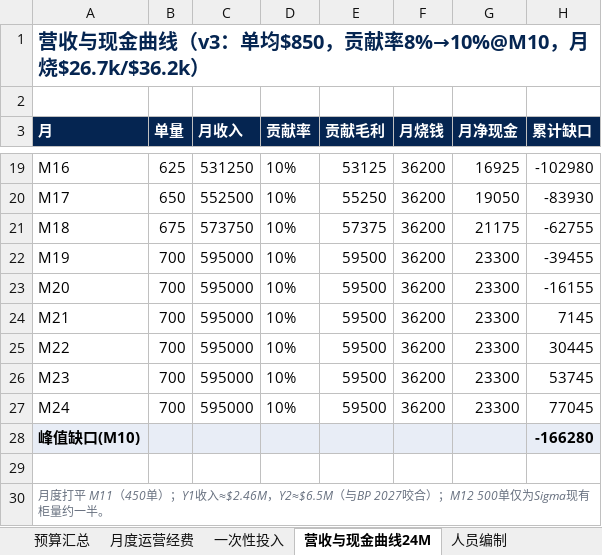
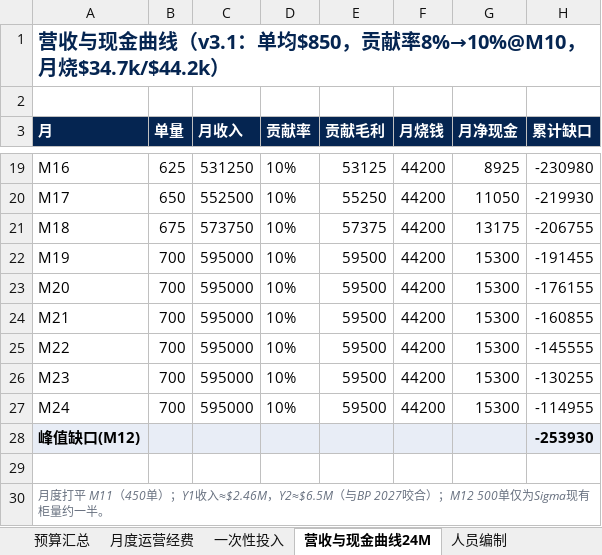
Before and after one commit to xoknight/AFA, an Excel workbook: assets/data/经营模型与预算测算表.xlsx, sheet 营收与现金曲线24M, drawn as a sheet; only a part is shown, gaps mark what is left out; values as stored, in another font and other column widths than the file's, no borders; removed rows and columns are numbered as before the commit, all else as after; the diff covers the shown part only; the diff names each change by its address in the sheet, - before the commit and + after, or states it on an @@ line.

```diff
--- a/assets/data/经营模型与预算测算表.xlsx (sheet 营收与现金曲线24M)
+++ b/assets/data/经营模型与预算测算表.xlsx (sheet 营收与现金曲线24M)
-A1 (月): …金曲线（v3：单均$850，贡献率8%→10%@M10，月烧$26.7k/$36.2k）
+A1 (月): …金曲线（v3.1：单均$850，贡献率8%→10%@M10，月烧$34.7k/$44.2k）
-F19:F27 (月烧钱): 36200
+F19:F27 (月烧钱): 44200
-G19 (月净现金): 16925
+G19 (月净现金): 8925
-H19 (累计缺口): -102980
+H19 (累计缺口): -230980
-G20 (月净现金): 19050
+G20 (月净现金): 11050
-H20 (累计缺口): -83930
+H20 (累计缺口): -219930
-G21 (月净现金): 21175
+G21 (月净现金): 13175
-H21 (累计缺口): -62755
+H21 (累计缺口): -206755
-G22:G27 (月净现金): 23300
+G22:G27 (月净现金): 15300
-H22 (累计缺口): -39455
+H22 (累计缺口): -191455
-H23 (累计缺口): -16155
+H23 (累计缺口): -176155
-H24 (累计缺口): 7145
+H24 (累计缺口): -160855
-H25 (累计缺口): 30445
+H25 (累计缺口): -145555
-H26 (累计缺口): 53745
+H26 (累计缺口): -130255
-H27 (累计缺口): 77045
+H27 (累计缺口): -114955
-row 28: 峰值缺口(M10) |  |  |  |  |  |  | -166280
+row 28: 峰值缺口(M12) |  |  |  |  |  |  | -253930
```
Also changed, not shown: 45 edited cells elsewhere in this sheet, sheet 预算汇总, sheet 月度运营经费, sheet 人员编制, 2 other files.
